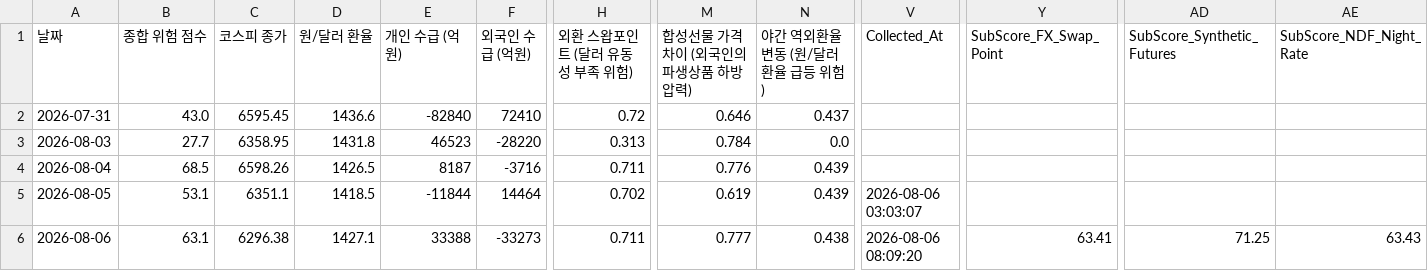
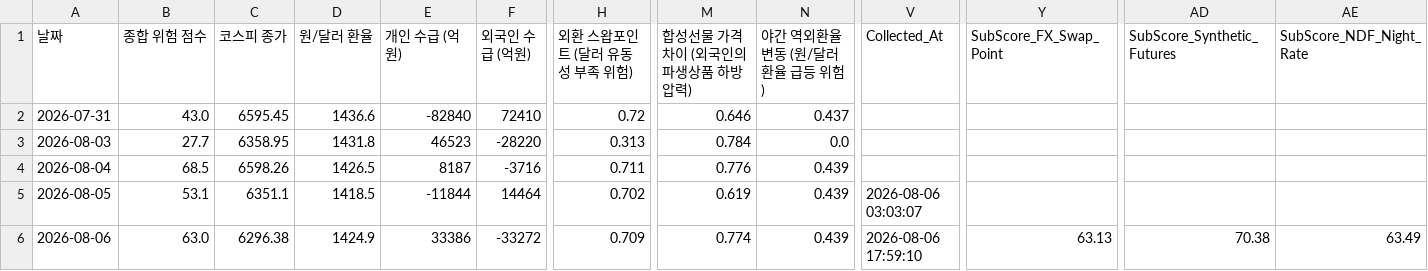
Before and after one commit to moonbear135/visible-hand-dashboard, a CSV file: market_history.csv, drawn as a sheet; only a part is shown, gaps mark what is left out; the diff names each change by its address in the sheet, - before the commit and + after, or states it on an @@ line.

```diff
--- a/market_history.csv
+++ b/market_history.csv
-B6 (종합 위험 점수): 63.1
+B6 (종합 위험 점수): 63.0
-D6 (원/달러 환율): 1427.1
+D6 (원/달러 환율): 1424.9
-E6 (개인 수급 (억원)): 33388
+E6 (개인 수급 (억원)): 33386
-F6 (외국인 수급 (억원)): -33273
+F6 (외국인 수급 (억원)): -33272
-H6 (외환 스왑포인트 (달러 유동성 부족 위험)): 0.711
+H6 (외환 스왑포인트 (달러 유동성 부족 위험)): 0.709
-M6 (합성선물 가격 차이 (외국인의 파생상품 하방 압력)): 0.777
+M6 (합성선물 가격 차이 (외국인의 파생상품 하방 압력)): 0.774
-N6 (야간 역외환율 변동 (원/달러 환율 급등 위험)): 0.438
+N6 (야간 역외환율 변동 (원/달러 환율 급등 위험)): 0.439
-V6 (Collected_At): 2026-08-06 08:09:20
+V6 (Collected_At): 2026-08-06 17:59:10
-Y6 (SubScore_FX_Swap_Point): 63.41
+Y6 (SubScore_FX_Swap_Point): 63.13
-AD6 (SubScore_Synthetic_Futures): 71.25
+AD6 (SubScore_Synthetic_Futures): 70.38
-AE6 (SubScore_NDF_Night_Rate): 63.43
+AE6 (SubScore_NDF_Night_Rate): 63.49
```
Also changed, not shown: 2 other files.
